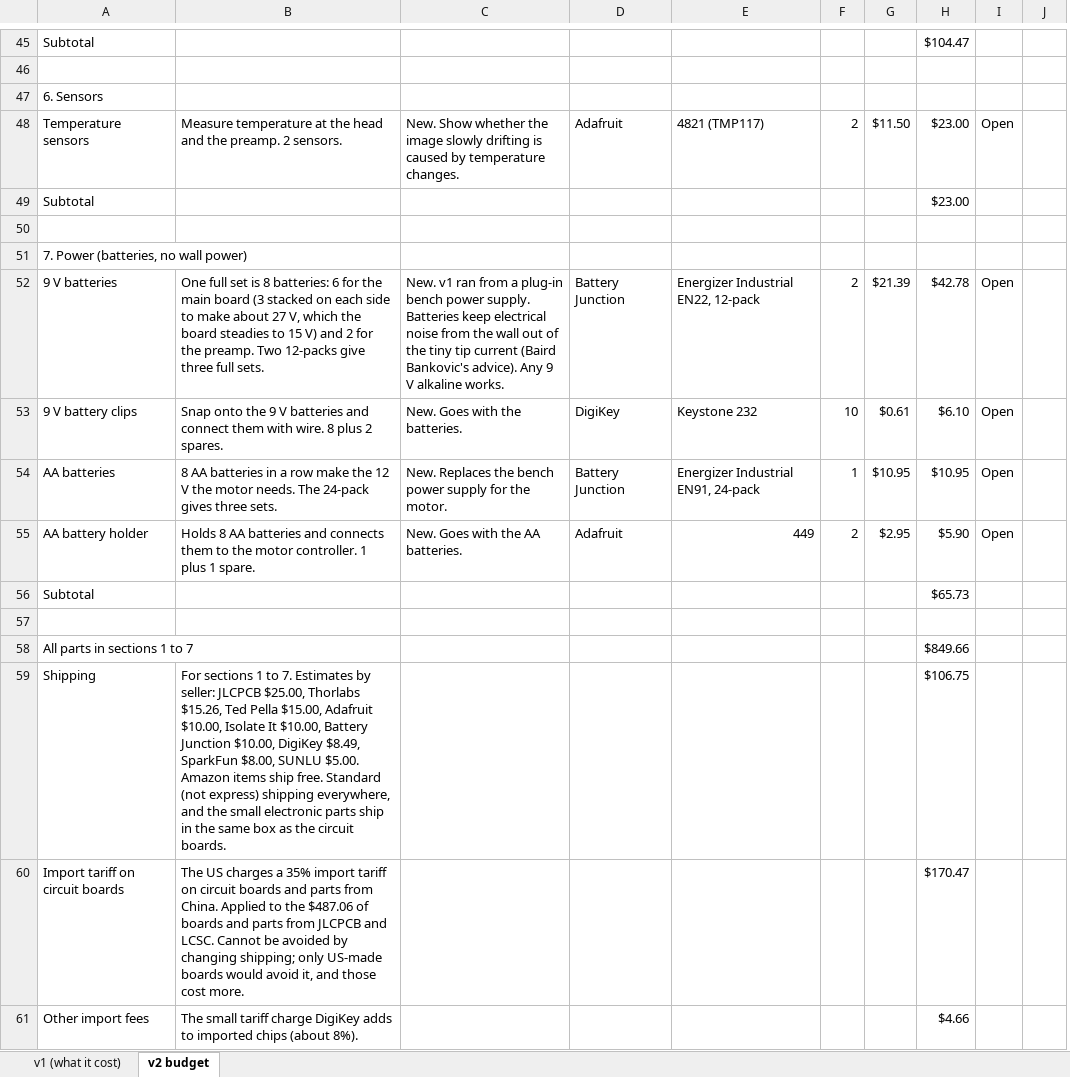
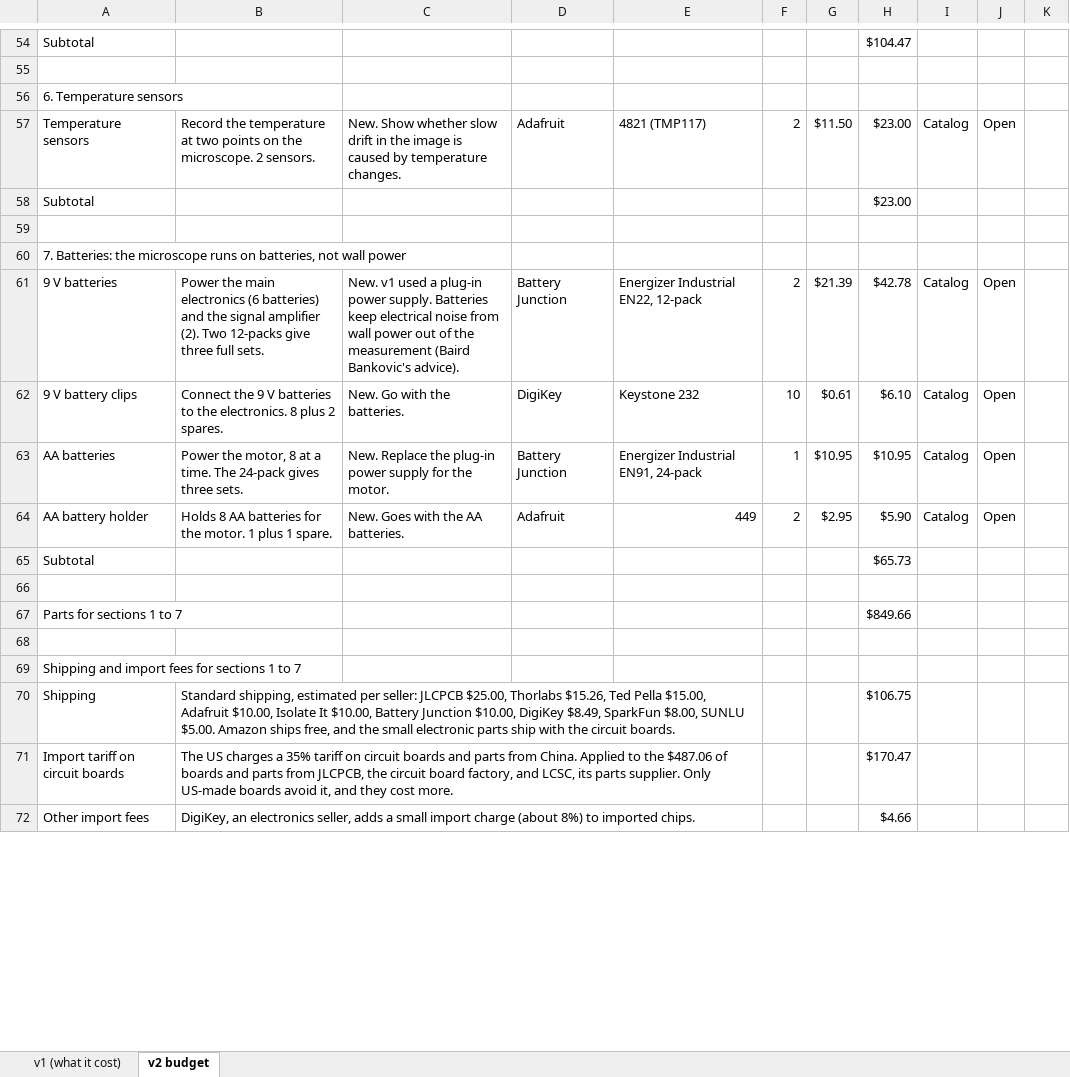
Before and after one commit to jacobbkatz/We-Are-STMING, an Excel workbook: docs/v2-budget/STM_v2_budget.xlsx, sheet v2 budget, drawn as a sheet; only a part is shown, gaps mark what is left out; values as stored, in another font and other column widths than the file's, no cell formats; removed rows and columns are numbered as before the commit, all else as after; the diff covers the shown part only; the diff names each change by its address in the sheet, - before the commit and + after, or states it on an @@ line.

```diff
--- a/docs/v2-budget/STM_v2_budget.xlsx (sheet v2 budget)
+++ b/docs/v2-budget/STM_v2_budget.xlsx (sheet v2 budget)
-column B, rows 48-61: Measure temperature at the head and the preamp. 2 sensors. |  |  |  | One full set is 8 batteries: 6 for the main board (3 stacked on each side to make about 27 V, which the board steadies to 15 V) and 2 for the preamp. Two 12-packs give three full sets. | Snap onto the 9 V batteries and connect them with wire. 8 plus 2 spares. | 8 AA batteries in a row make the 12 V the motor needs. The 24-pack gives three sets. | Holds 8 AA batteries and connects them to the motor controller. 1 plus 1 spare. |  |  |  | For sections 1 to 7. Estimates by seller: JLCPCB $25.00, Thorlabs $15.26, Ted Pella $15.00, Adafruit $10.00, Isolate It $10.00, Battery Junction $10.00, DigiKey $8.49, SparkFun $8.00, SUNLU $5.00. Amazon items ship free. Standard (not express) shipping everywhere, and the small electronic parts ship in the same box as the circuit boards. | The US charges a 35% import tariff on circuit boards and parts from China. Applied to the $487.06 of boards and parts from JLCPCB and LCSC. Cannot be avoided by changing shipping; only US-made boards would avoid it, and those cost more. | The small tariff charge DigiKey adds to imported chips (about 8%).
+column B, rows 57-64: Record the temperature at two points on the microscope. 2 sensors. |  |  |  | Power the main electronics (6 batteries) and the signal amplifier (2). Two 12-packs give three full sets. | Connect the 9 V batteries to the electronics. 8 plus 2 spares. | Power the motor, 8 at a time. The 24-pack gives three sets. | Holds 8 AA batteries for the motor. 1 plus 1 spare.; rows 70-72: Standard shipping, estimated per seller: JLCPCB $25.00, Thorlabs $15.26, Ted Pella $15.00, Adafruit $10.00, Isolate It $10.00, Battery Junction $10.00, DigiKey $8.49, SparkFun $8.00, SUNLU $5.00. Amazon ships free, and the small electronic parts ship with the circuit boards. | The US charges a 35% tariff on circuit boards and parts from China. Applied to the $487.06 of boards and parts from JLCPCB, the circuit board factory, and LCSC, its parts supplier. Only US-made boards avoid it, and they cost more. | DigiKey, an electronics seller, adds a small import charge (about 8%) to imported chips.
+column I, rows 57-64: Catalog |  |  |  | Catalog | Catalog | Catalog | Catalog
-A56: 6. Sensors
+A56: 6. Temperature sensors
-C57: …Show whether the image slowly drifting is caused…
+C57: …Show whether slow drift in the image is caused…
-A60: 7. Power (batteries, no wall power)
+A60: 7. Batteries: the microscope runs on batteries, not wall power
-C61: New. v1 ran from a plug-in bench power supply. Batteries keep electrical noise from the wall out of the tiny tip current (Baird Bankovic's advice). Any 9 V alkaline works.
+C61: New. v1 used a plug-in power supply. Batteries keep electrical noise from wall power out of the measurement (Baird Bankovic's advice).
-C62: New. Goes with the batteries.
+C62: New. Go with the batteries.
-C63: New. Replaces the bench power supply…
+C63: New. Replace the plug-in power supply…
-A67: All parts in sections 1 to 7
+A67: Parts for sections 1 to 7
+row 68: (empty)
+row 69: Shipping and import fees for sections 1 to 7
```
Also changed, not shown: 15 added rows, 5 removed rows, 96 edited cells and merged cells elsewhere in this sheet, cell formats, formulas that keep their value, 1 other file.
